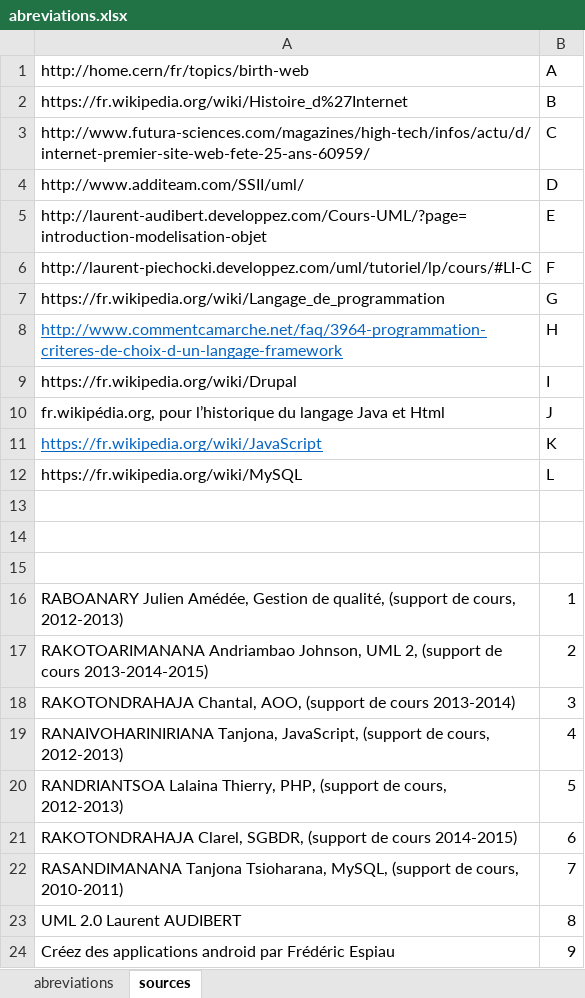
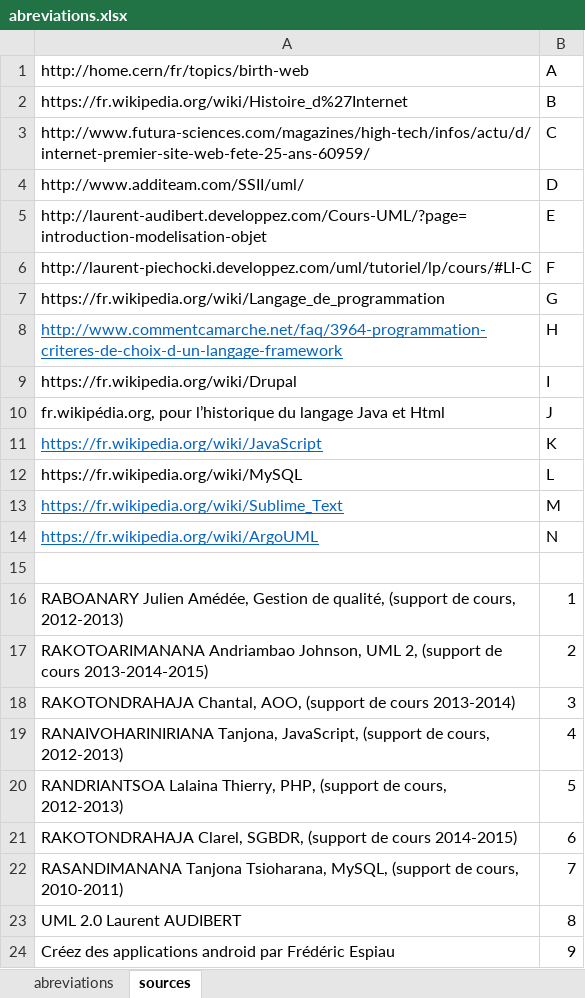
Before and after one commit to nyainarj/soutaka, an Excel workbook: abreviations.xlsx, sheet sources, drawn as a sheet; values as stored, in another font and other column widths than the file's, no borders; the diff names each change by its address in the sheet, - before the commit and + after, or states it on an @@ line.

Commit message:
version 18/07/2016 (Partie 3:resultat obtenu)->code source - capture d'ecran inachevé

```diff
--- a/abreviations.xlsx (sheet sources)
+++ b/abreviations.xlsx (sheet sources)
-row 13: (empty)
+row 13: https://fr.wikipedia.org/wiki/Sublime_Text | M
-row 14: (empty)
+row 14: https://fr.wikipedia.org/wiki/ArgoUML | N
```
Also changed, not shown: 2 other files.
